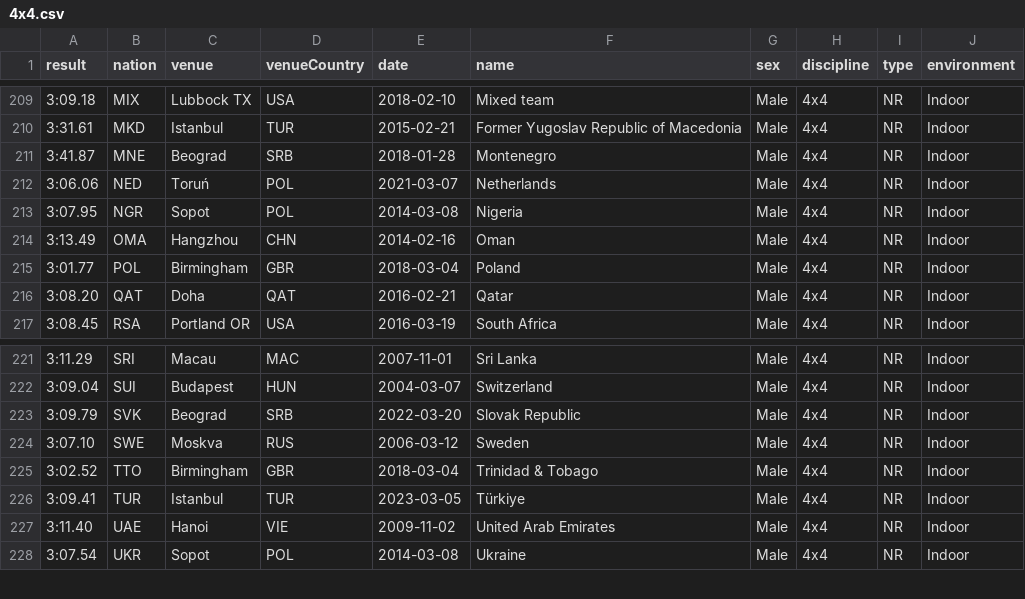
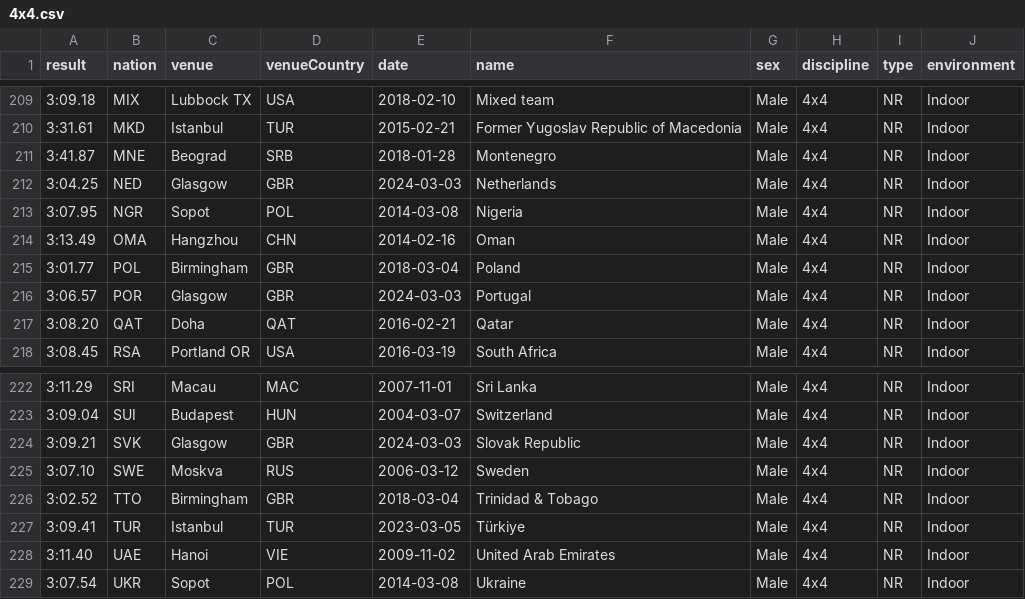
Before and after one commit to nimarion/records, a CSV file: nationalrecords/men/4x4.csv, drawn as a sheet; only a part is shown, gaps mark what is left out.

```diff
--- a/nationalrecords/men/4x4.csv
+++ b/nationalrecords/men/4x4.csv
@@ -211,3 +211,3 @@ result,nation,venue,venueCountry,date,name,sex,discipline,type,environment
 3:41.87,MNE,Beograd,SRB,2018-01-28,Montenegro,Male,4x4,NR,Indoor
-3:06.06,NED,Toruń,POL,2021-03-07,Netherlands,Male,4x4,NR,Indoor
+3:04.25,NED,Glasgow,GBR,2024-03-03,Netherlands,Male,4x4,NR,Indoor
 3:07.95,NGR,Sopot,POL,2014-03-08,Nigeria,Male,4x4,NR,Indoor
@@ -215,2 +215,3 @@ result,nation,venue,venueCountry,date,name,sex,discipline,type,environment
 3:01.77,POL,Birmingham,GBR,2018-03-04,Poland,Male,4x4,NR,Indoor
+3:06.57,POR,Glasgow,GBR,2024-03-03,Portugal,Male,4x4,NR,Indoor
 3:08.20,QAT,Doha,QAT,2016-02-21,Qatar,Male,4x4,NR,Indoor
@@ -222,3 +223,3 @@ result,nation,venue,venueCountry,date,name,sex,discipline,type,environment
 3:09.04,SUI,Budapest,HUN,2004-03-07,Switzerland,Male,4x4,NR,Indoor
-3:09.79,SVK,Beograd,SRB,2022-03-20,Slovak Republic,Male,4x4,NR,Indoor
+3:09.21,SVK,Glasgow,GBR,2024-03-03,Slovak Republic,Male,4x4,NR,Indoor
 3:07.10,SWE,Moskva,RUS,2006-03-12,Sweden,Male,4x4,NR,Indoor
```
Also changed, not shown: arearecords/arearecords.csv, arearecords/taf.csv, 17 other files.
